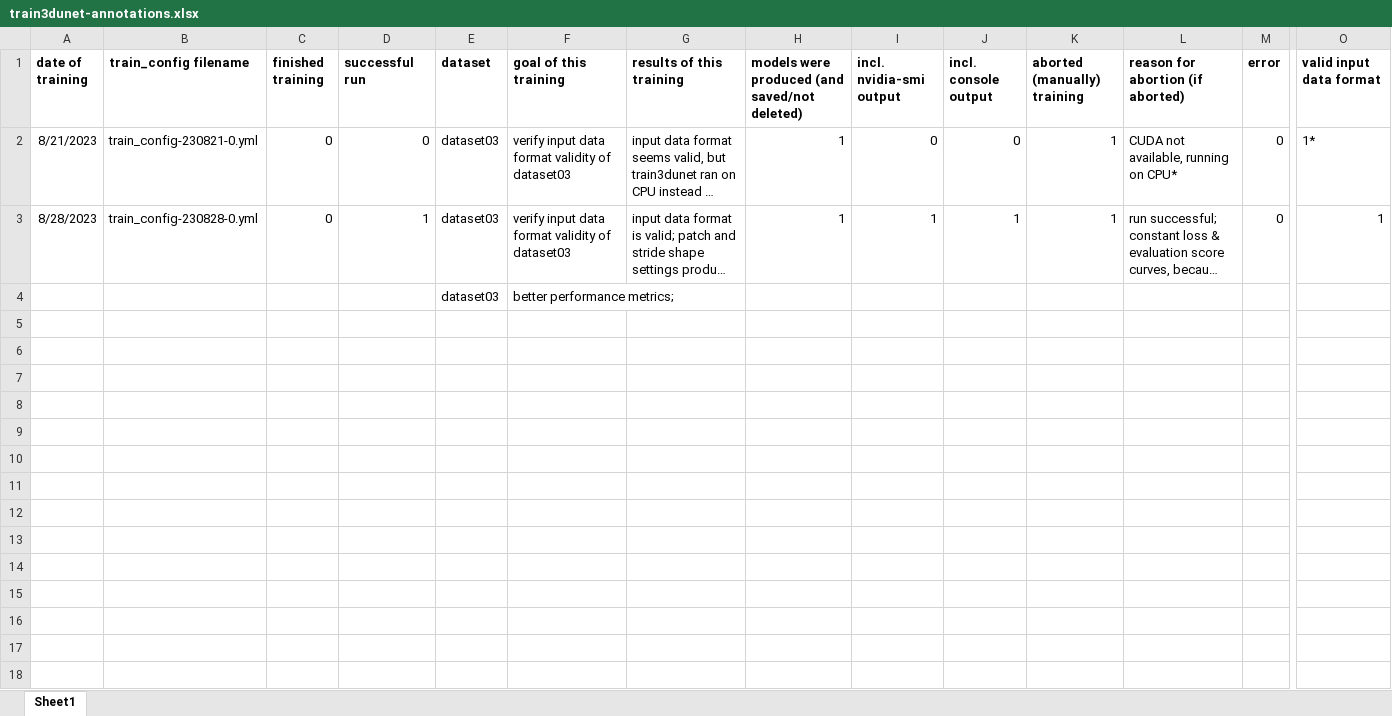
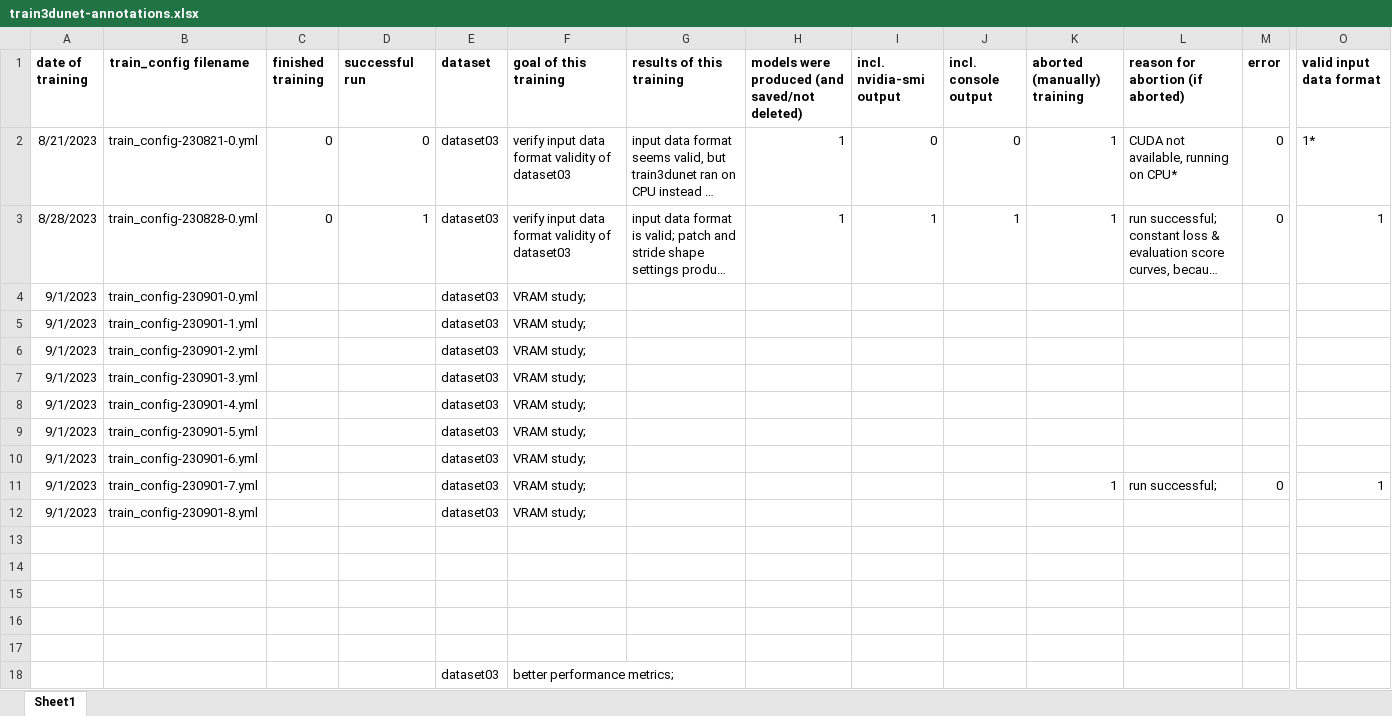
Before and after one commit to radRoy/cloud, an Excel workbook: train3dunet-annotations.xlsx, sheet Sheet1, drawn as a sheet; only a part is shown, gaps mark what is left out; long unchanged cells end in …; values as stored, in another font and other column widths than the file's, no borders; rows hold the shown columns only; the diff names each change by its address in the sheet, - before the commit and + after, or states it on an @@ line.

```diff
--- a/train3dunet-annotations.xlsx (sheet Sheet1)
+++ b/train3dunet-annotations.xlsx (sheet Sheet1)
+row 4: 9/1/2023 | train_config-230901-0.yml |  |  | dataset03 | VRAM study;
+row 5: 9/1/2023 | train_config-230901-1.yml |  |  | dataset03 | VRAM study;
+row 6: 9/1/2023 | train_config-230901-2.yml |  |  | dataset03 | VRAM study;
+row 7: 9/1/2023 | train_config-230901-3.yml |  |  | dataset03 | VRAM study;
+row 8: 9/1/2023 | train_config-230901-4.yml |  |  | dataset03 | VRAM study;
+row 9: 9/1/2023 | train_config-230901-5.yml |  |  | dataset03 | VRAM study;
+row 10: 9/1/2023 | train_config-230901-6.yml |  |  | dataset03 | VRAM study;
+row 11: 9/1/2023 | train_config-230901-7.yml |  |  | dataset03 | VRAM study; |  |  |  |  | 1 | run successful; | 0 | 1
+row 12: 9/1/2023 | train_config-230901-8.yml |  |  | dataset03 | VRAM study;
+row 13: (empty)
+row 14: (empty)
+row 15: (empty)
+row 16: (empty)
+row 17: (empty)
```
Also changed, not shown: VRAM patch stride table.xlsx, 5 other files.
